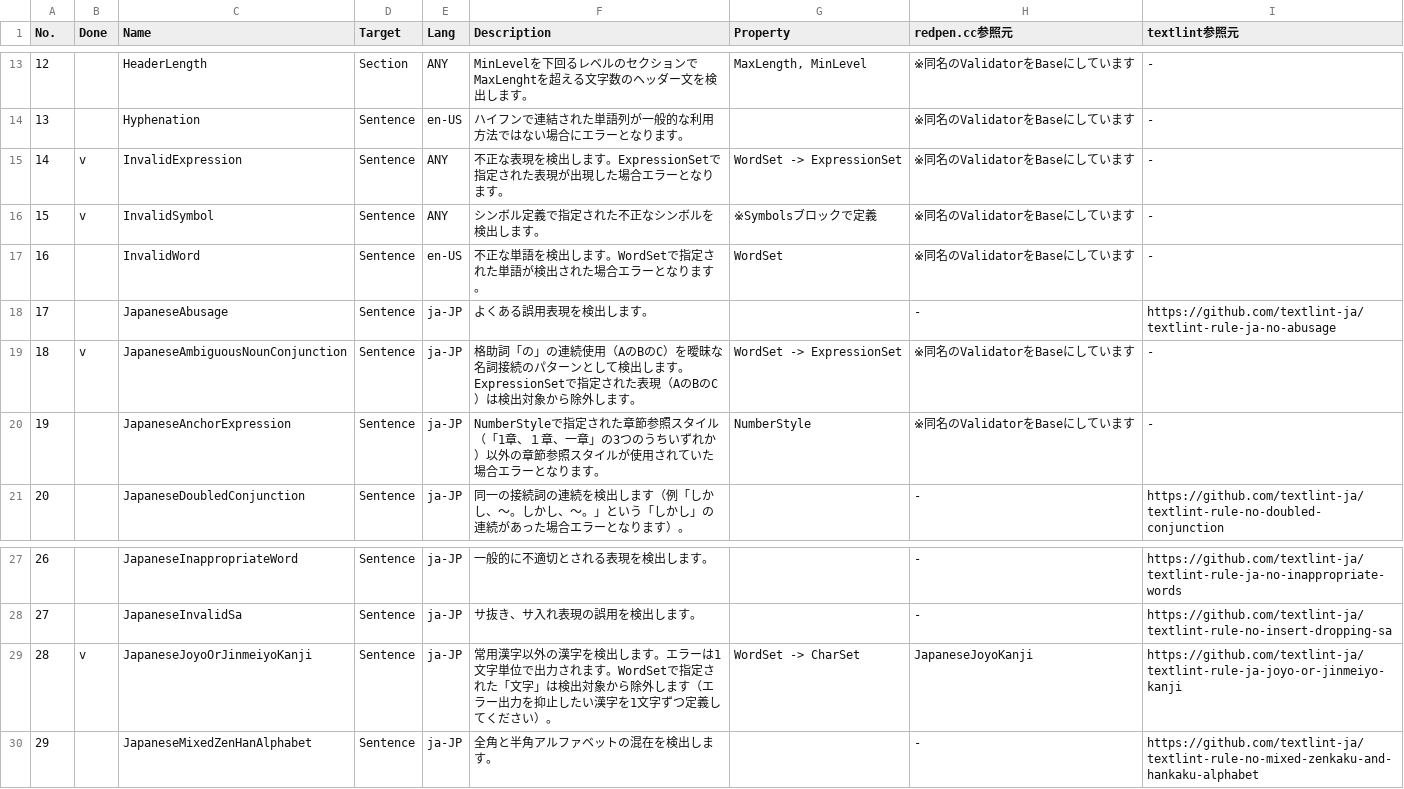
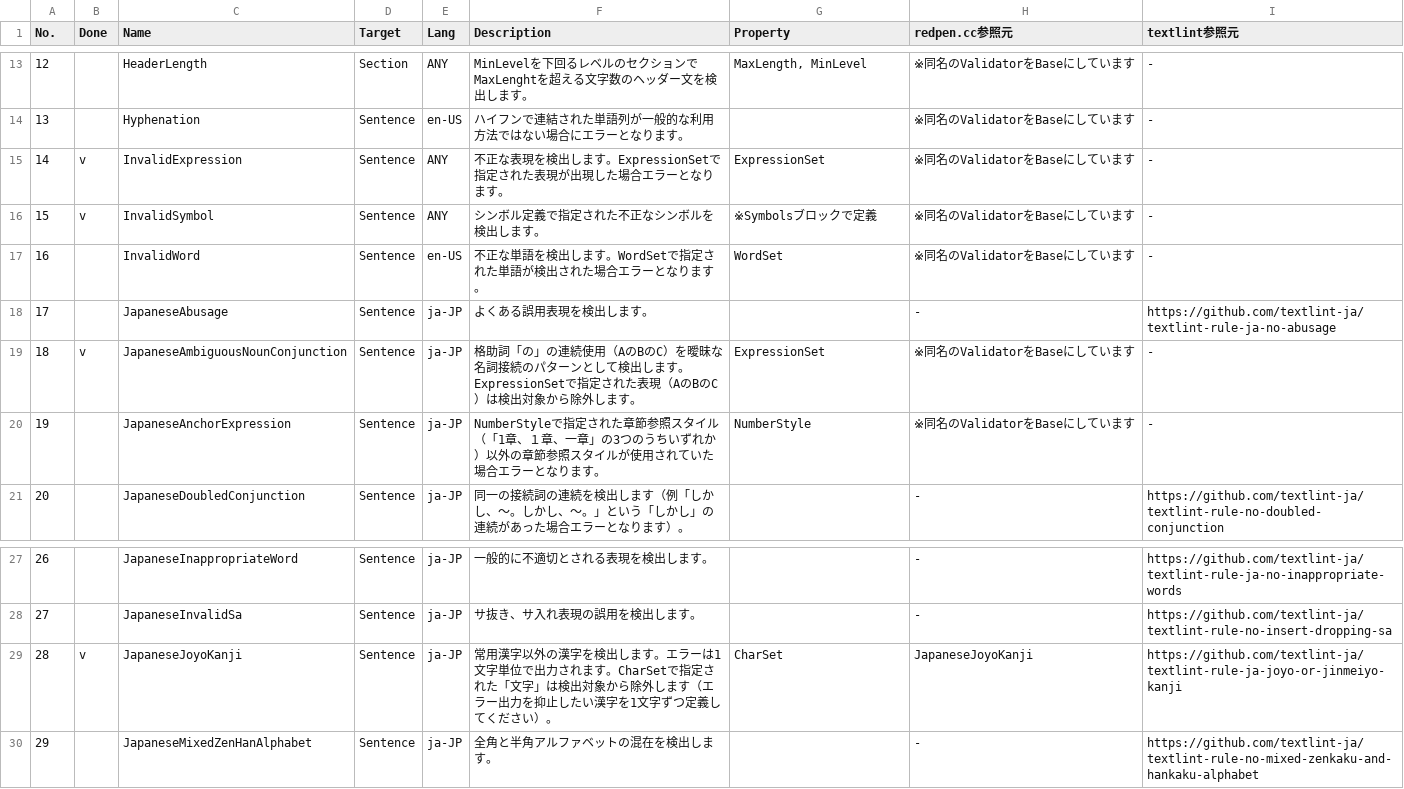
Before and after one commit to aki426/RedPen.NET, a CSV file: docs/RedPen.NET_Validator一覧表.csv, drawn as a sheet; only a part is shown, gaps mark what is left out; the diff covers the shown part only.

Commit message:
doc: Min、Maxのパラメータ定義の意味を再定義、修正。Wordに対してExpressionの定義を追加。

```diff
--- a/docs/RedPen.NET_Validator一覧表.csv
+++ b/docs/RedPen.NET_Validator一覧表.csv
@@ -14,3 +14,3 @@
 13,,Hyphenation,Sentence,en-US,ハイフンで連結された単語列が一般的な利用方法ではない場合にエラーとなります。,,※同名のValidatorをBaseにしています,-
-14,v,InvalidExpression,Sentence,ANY,不正な表現を検出します。ExpressionSetで指定された表現が出現した場合エラーとなります。,WordSet -> ExpressionSet,※同名のValidatorをBaseにしています,-
+14,v,InvalidExpression,Sentence,ANY,不正な表現を検出します。ExpressionSetで指定された表現が出現した場合エラーとなります。,ExpressionSet,※同名のValidatorをBaseにしています,-
 15,v,InvalidSymbol,Sentence,ANY,シンボル定義で指定された不正なシンボルを検出します。,※Symbolsブロックで定義,※同名のValidatorをBaseにしています,-
@@ -18,3 +18,3 @@
 17,,JapaneseAbusage,Sentence,ja-JP,よくある誤用表現を検出します。,,-,https://github.com/textlint-ja/textlint-rule-ja-no-abusage
-18,v,JapaneseAmbiguousNounConjunction,Sentence,ja-JP,格助詞「の」の連続使用（AのBのC）を曖昧な名詞接続のパターンとして検出します。ExpressionSetで指定された表現（AのBのC）は検出対象から除外します。,WordSet -> ExpressionSet,※同名のValidatorをBaseにしています,-
+18,v,JapaneseAmbiguousNounConjunction,Sentence,ja-JP,格助詞「の」の連続使用（AのBのC）を曖昧な名詞接続のパターンとして検出します。ExpressionSetで指定された表現（AのBのC）は検出対象から除外します。,ExpressionSet,※同名のValidatorをBaseにしています,-
 19,,JapaneseAnchorExpression,Sentence,ja-JP,NumberStyleで指定された章節参照スタイル（「1章、１章、一章」の3つのうちいずれか）以外の章節参照スタイルが使用されていた場合エラーとなります。,NumberStyle,※同名のValidatorをBaseにしています,-
@@ -28,3 +28,3 @@
 27,,JapaneseInvalidSa,Sentence,ja-JP,サ抜き、サ入れ表現の誤用を検出します。,,-,https://github.com/textlint-ja/textlint-rule-no-insert-dropping-sa
-28,v,JapaneseJoyoOrJinmeiyoKanji,Sentence,ja-JP,常用漢字以外の漢字を検出します。エラーは1文字単位で出力されます。WordSetで指定された「文字」は検出対象から除外します（エラー出力を抑止したい漢字を1文字ずつ定義してください）。,WordSet -> CharSet,JapaneseJoyoKanji,https://github.com/textlint-ja/textlint-rule-ja-joyo-or-jinmeiyo-kanji
+28,v,JapaneseJoyoKanji,Sentence,ja-JP,常用漢字以外の漢字を検出します。エラーは1文字単位で出力されます。CharSetで指定された「文字」は検出対象から除外します（エラー出力を抑止したい漢字を1文字ずつ定義してください）。,CharSet,JapaneseJoyoKanji,https://github.com/textlint-ja/textlint-rule-ja-joyo-or-jinmeiyo-kanji
 29,,JapaneseMixedZenHanAlphabet,Sentence,ja-JP,全角と半角アルファベットの混在を検出します。,,-,https://github.com/textlint-ja/textlint-rule-no-mixed-zenkaku-and-hankaku-alphabet
```
Also changed, not shown: 17 edited cells elsewhere in this file.
